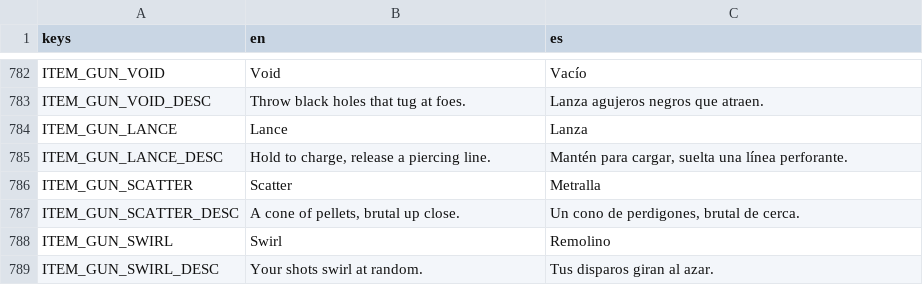
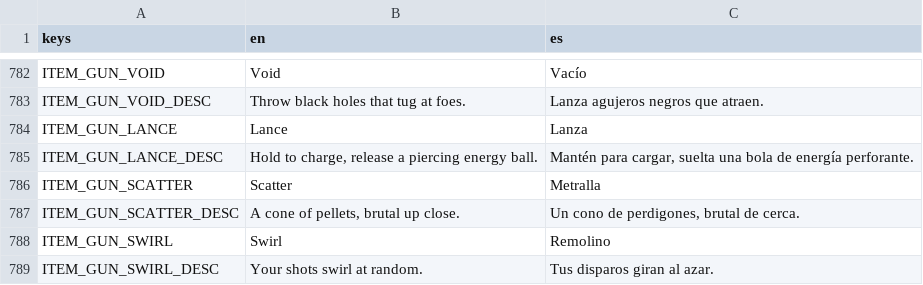
Before and after one commit to riusprime/zero-depth, a CSV file: locale/strings.csv, drawn as a sheet; only a part is shown, gaps mark what is left out.

```diff
--- a/locale/strings.csv
+++ b/locale/strings.csv
@@ -784,3 +784,3 @@ ITEM_GUN_VOID_DESC,Throw black holes that tug at foes.,Lanza agujeros negros que
 ITEM_GUN_LANCE,Lance,Lanza
-ITEM_GUN_LANCE_DESC,"Hold to charge, release a piercing line.","Mantén para cargar, suelta una línea perforante."
+ITEM_GUN_LANCE_DESC,"Hold to charge, release a piercing energy ball.","Mantén para cargar, suelta una bola de energía perforante."
 ITEM_GUN_SCATTER,Scatter,Metralla
```
Also changed, not shown: 32 other files.
